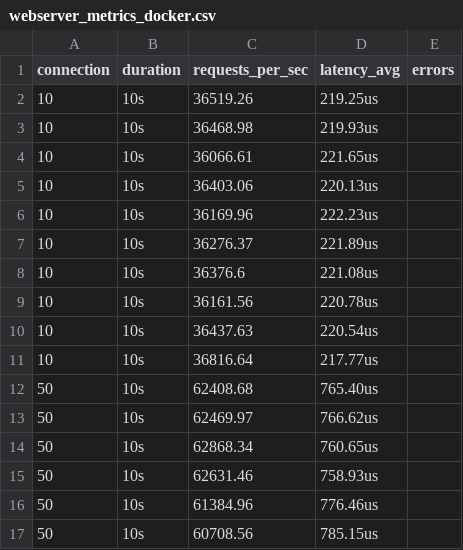
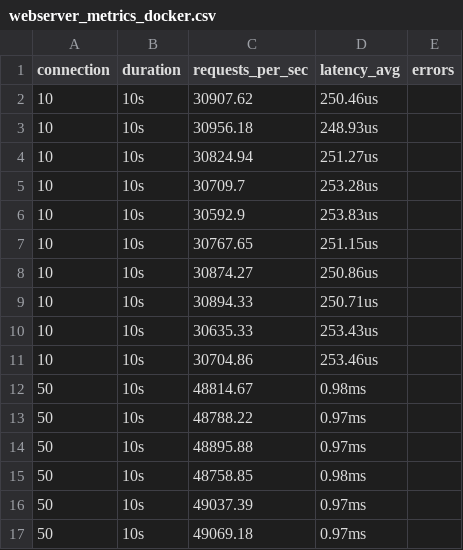
Before and after one commit to philimon-reset/Nanos-Eval, a CSV file: Network-Based/Go/metrics/webserver/webserver_metrics_docker.csv, drawn as a sheet; only a part is shown; the diff covers the shown part only.

```diff
--- a/Network-Based/Go/metrics/webserver/webserver_metrics_docker.csv
+++ b/Network-Based/Go/metrics/webserver/webserver_metrics_docker.csv
@@ -1,17 +1,17 @@
 connection,duration,requests_per_sec,latency_avg,errors
-10,10s,36519.26,219.25us,
-10,10s,36468.98,219.93us,
-10,10s,36066.61,221.65us,
-10,10s,36403.06,220.13us,
-10,10s,36169.96,222.23us,
-10,10s,36276.37,221.89us,
-10,10s,36376.6,221.08us,
-10,10s,36161.56,220.78us,
-10,10s,36437.63,220.54us,
-10,10s,36816.64,217.77us,
-50,10s,62408.68,765.40us,
-50,10s,62469.97,766.62us,
-50,10s,62868.34,760.65us,
-50,10s,62631.46,758.93us,
-50,10s,61384.96,776.46us,
-50,10s,60708.56,785.15us,
+10,10s,30907.62,250.46us,
+10,10s,30956.18,248.93us,
+10,10s,30824.94,251.27us,
+10,10s,30709.7,253.28us,
+10,10s,30592.9,253.83us,
+10,10s,30767.65,251.15us,
+10,10s,30874.27,250.86us,
+10,10s,30894.33,250.71us,
+10,10s,30635.33,253.43us,
+10,10s,30704.86,253.46us,
+50,10s,48814.67,0.98ms,
+50,10s,48788.22,0.97ms,
+50,10s,48895.88,0.97ms,
+50,10s,48758.85,0.98ms,
+50,10s,49037.39,0.97ms,
+50,10s,49069.18,0.97ms,
```
Also changed, not shown: 28 edited cells elsewhere in this file, Network-Based/Go/metrics/docker_usage_log.csv, Network-Based/Go/metrics/nanos_usage_log.csv, 18 other files.
